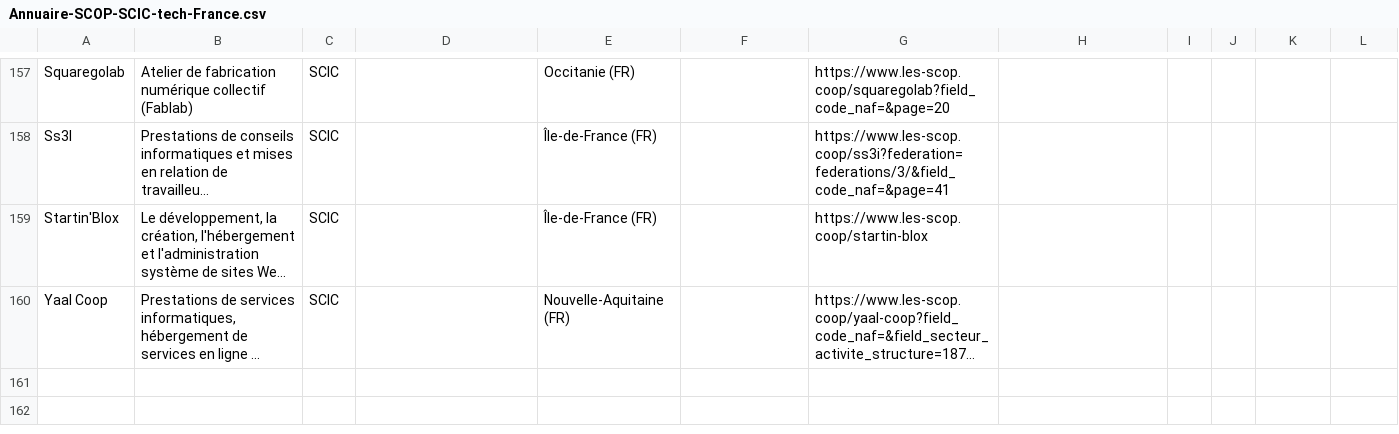
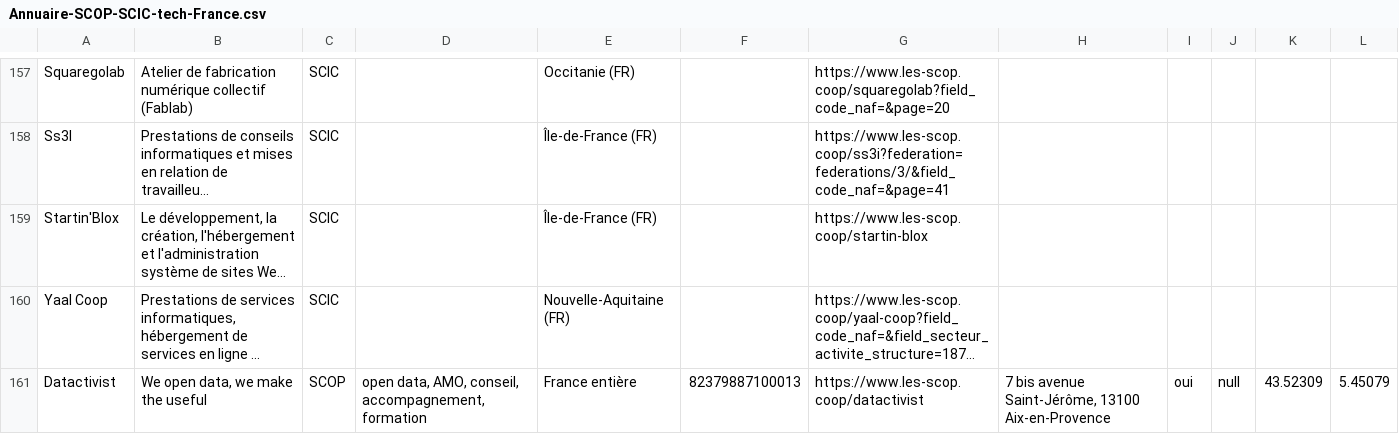
Before and after one commit to multi-coop/gitribute-content-test, a CSV file: data/csv/cooptech/Annuaire-SCOP-SCIC-tech-France.csv, drawn as a sheet; only a part is shown, gaps mark what is left out; long unchanged cells end in …; the diff names each change by its address in the sheet, - before the commit and + after, or states it on an @@ line.

Commit message:
Commit on branch 'datami-2022-10-10-annuaire-scop-scic-tech-france-csv-124cc0fa-5a2c-4566-ba74-4a26c8e041ca' Date: 10/10/2022 Time: 14:48:49 ----
Contribution from:

Name : Joël
Surname : Gombin
Email : joel@datactivist.coop

```diff
--- a/data/csv/cooptech/Annuaire-SCOP-SCIC-tech-France.csv
+++ b/data/csv/cooptech/Annuaire-SCOP-SCIC-tech-France.csv
+row 161: Datactivist | We open data, we make the useful | SCOP | open data, AMO, conseil, accompagnement, formation | France entière | 82379887100013 | https://www.les-scop.coop/datactivist | 7 bis avenue Saint-Jérôme, 13100 Aix-en-Provence | oui | null | 43.52309 | 5.45079
```
